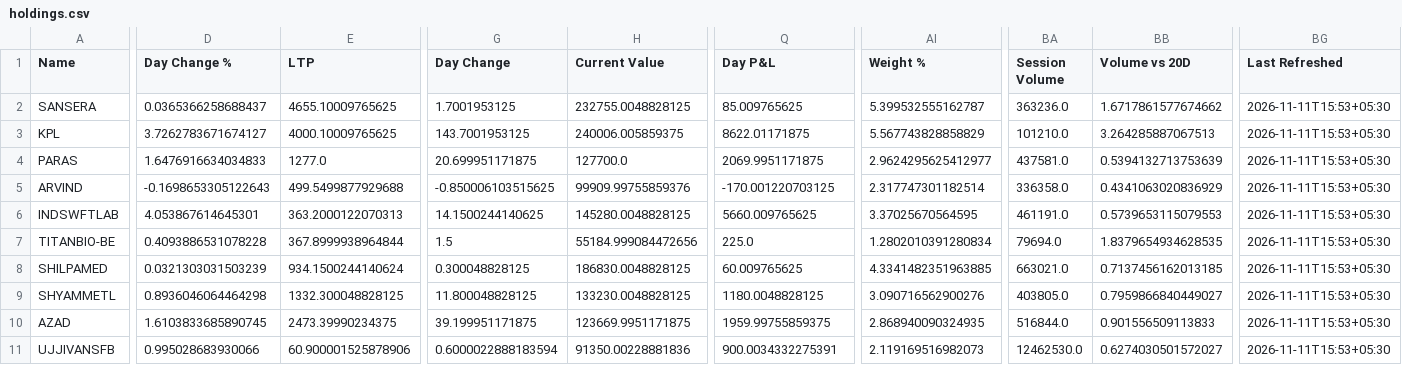
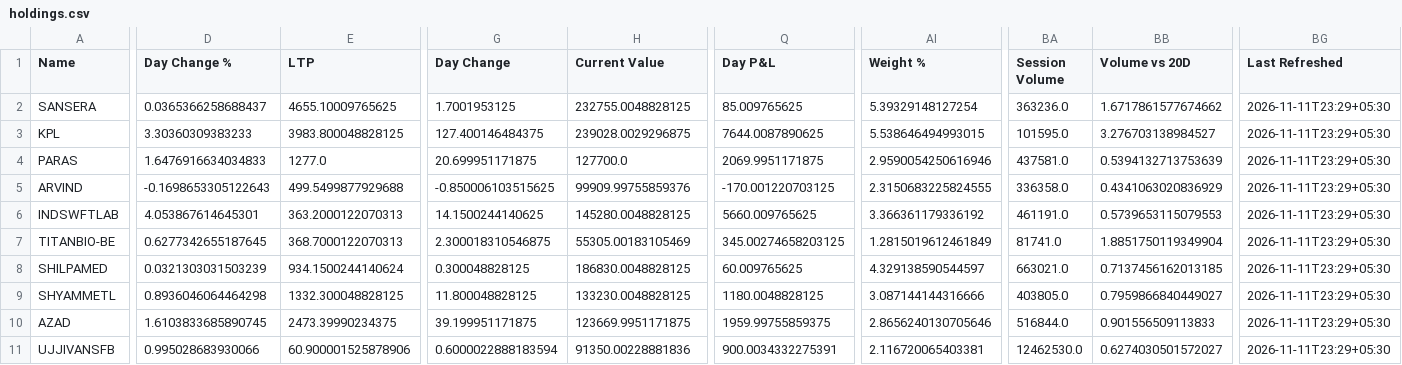
Before and after one commit to hvj7p7shkv-hub/anshuman-portfolio-dashboard, a CSV file: data/holdings.csv, drawn as a sheet; only a part is shown, gaps mark what is left out; the diff covers the shown part only; the diff names each change by its address in the sheet, - before the commit and + after, or states it on an @@ line.

```diff
--- a/data/holdings.csv
+++ b/data/holdings.csv
-AI2 (Weight %): 5.399532555162787
+AI2 (Weight %): 5.39329148127254
-BG2:BG11 (Last Refreshed): 2026-11-11T15:53+05:30
+BG2:BG11 (Last Refreshed): 2026-11-11T23:29+05:30
-D3 (Day Change %): 3.7262783671674127
+D3 (Day Change %): 3.30360309383233
-E3 (LTP): 4000.10009765625
+E3 (LTP): 3983.800048828125
-G3 (Day Change): 143.7001953125
+G3 (Day Change): 127.400146484375
-H3 (Current Value): 240006.005859375
+H3 (Current Value): 239028.0029296875
-Q3 (Day P&L): 8622.01171875
+Q3 (Day P&L): 7644.0087890625
-AI3 (Weight %): 5.567743828858829
+AI3 (Weight %): 5.538646494993015
-BA3 (Session Volume): 101210.0
+BA3 (Session Volume): 101595.0
-BB3 (Volume vs 20D): 3.264285887067513
+BB3 (Volume vs 20D): 3.276703138984527
-AI4 (Weight %): 2.9624295625412977
+AI4 (Weight %): 2.9590054250616946
-AI5 (Weight %): 2.317747301182514
+AI5 (Weight %): 2.3150683225824555
-AI6 (Weight %): 3.37025670564595
+AI6 (Weight %): 3.366361179336192
-D7 (Day Change %): 0.4093886531078228
+D7 (Day Change %): 0.6277342655187645
-E7 (LTP): 367.8999938964844
+E7 (LTP): 368.7000122070313
-G7 (Day Change): 1.5
+G7 (Day Change): 2.300018310546875
-H7 (Current Value): 55184.999084472656
+H7 (Current Value): 55305.00183105469
-Q7 (Day P&L): 225.0
+Q7 (Day P&L): 345.00274658203125
-AI7 (Weight %): 1.2802010391280834
+AI7 (Weight %): 1.2815019612461849
-BA7 (Session Volume): 79694.0
+BA7 (Session Volume): 81741.0
-BB7 (Volume vs 20D): 1.8379654934628535
+BB7 (Volume vs 20D): 1.8851750119349904
-AI8 (Weight %): 4.3341482351963885
+AI8 (Weight %): 4.329138590544597
-AI9 (Weight %): 3.090716562900276
+AI9 (Weight %): 3.087144144316666
-AI10 (Weight %): 2.868940090324935
+AI10 (Weight %): 2.8656240130705646
-AI11 (Weight %): 2.119169516982073
+AI11 (Weight %): 2.116720065403381
```
Also changed, not shown: 159 edited cells elsewhere in this file, data/action_queue.csv, 1 other file.
